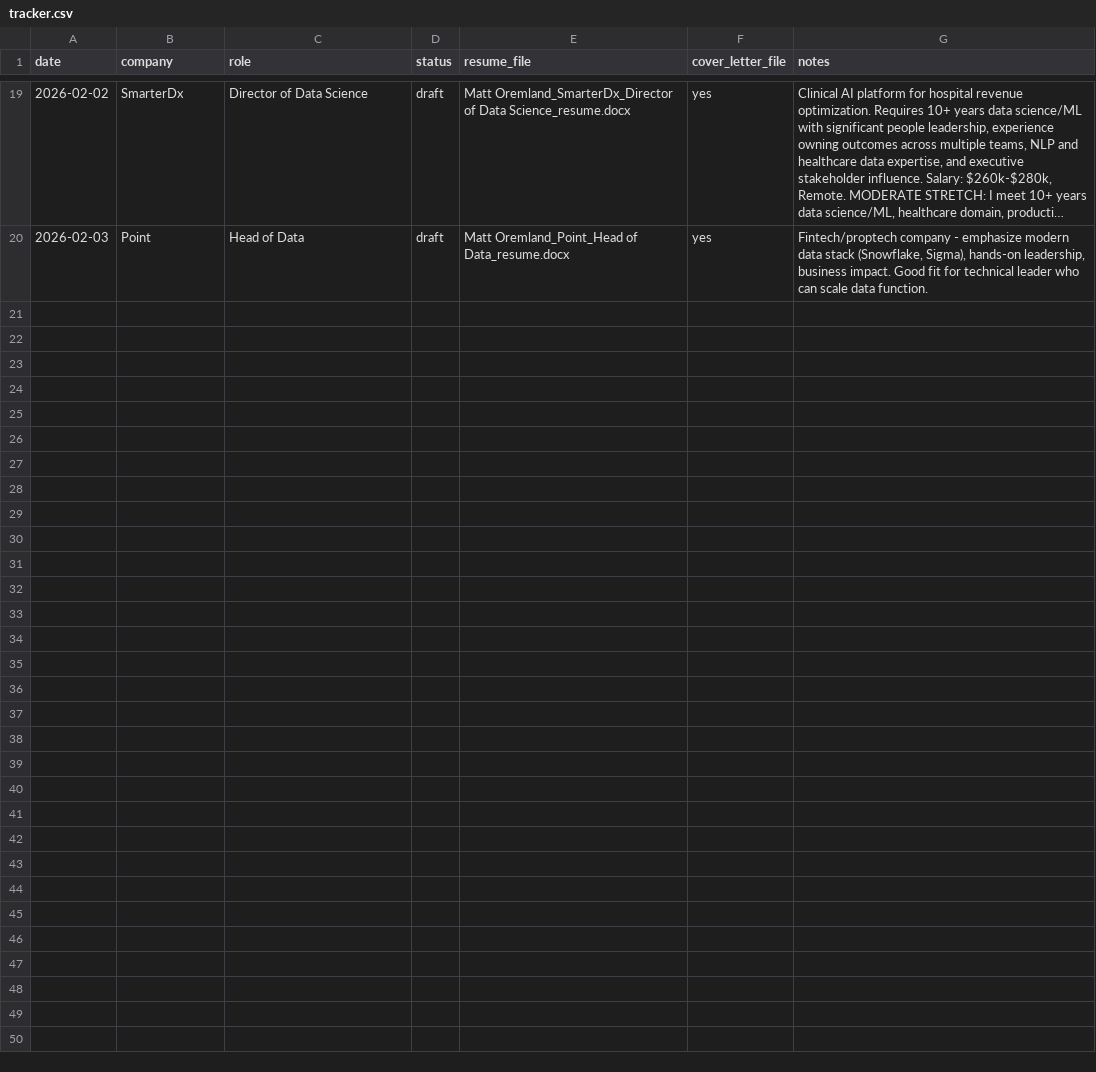
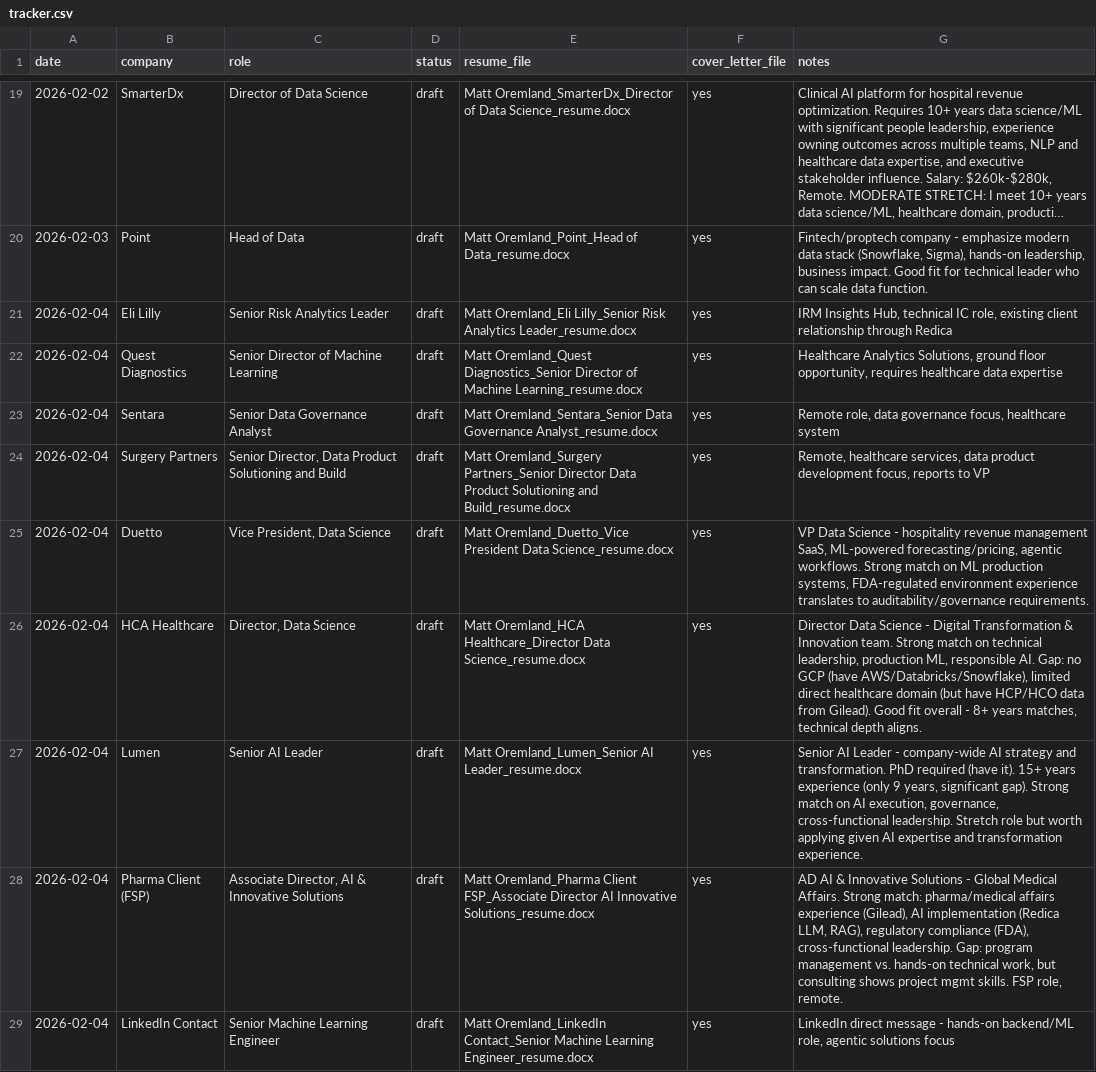
Before and after one commit to mattoremland/resume-generator, a CSV file: tracker.csv, drawn as a sheet; only a part is shown, gaps mark what is left out; long unchanged cells end in …; the diff names each change by its address in the sheet, - before the commit and + after, or states it on an @@ line.

Commit message:
new resumes, updated work dates

```diff
--- a/tracker.csv
+++ b/tracker.csv
+row 21: 2026-02-04 | Eli Lilly | Senior Risk Analytics Leader | draft | Matt Oremland_Eli Lilly_Senior Risk Analytics Leader_resume.docx | yes | IRM Insights Hub, technical IC role, existing client relationship through Redica
+row 22: 2026-02-04 | Quest Diagnostics | Senior Director of Machine Learning | draft | Matt Oremland_Quest Diagnostics_Senior Director of Machine Learning_resume.docx | yes | Healthcare Analytics Solutions, ground floor opportunity, requires healthcare data expertise
+row 23: 2026-02-04 | Sentara | Senior Data Governance Analyst | draft | Matt Oremland_Sentara_Senior Data Governance Analyst_resume.docx | yes | Remote role, data governance focus, healthcare system
+row 24: 2026-02-04 | Surgery Partners | Senior Director, Data Product Solutioning and Build | draft | Matt Oremland_Surgery Partners_Senior Director Data Product Solutioning and Build_resume.docx | yes | Remote, healthcare services, data product development focus, reports to VP
+row 25: 2026-02-04 | Duetto | Vice President, Data Science | draft | Matt Oremland_Duetto_Vice President Data Science_resume.docx | yes | VP Data Science - hospitality revenue management SaaS, ML-powered forecasting/pricing, agentic workflows. Strong match on ML production systems, FDA-regulated environment experience translates to auditability/governance requirements.
+row 26: 2026-02-04 | HCA Healthcare | Director, Data Science | draft | Matt Oremland_HCA Healthcare_Director Data Science_resume.docx | yes | Director Data Science - Digital Transformation & Innovation team. Strong match on technical leadership, production ML, responsible AI. Gap: no GCP (have AWS/Databricks/Snowflake), limited direct healthcare domain (but have HCP/HCO data from Gilead). Good fit overall - 8+ years matches, technical depth aligns.
+row 27: 2026-02-04 | Lumen | Senior AI Leader | draft | Matt Oremland_Lumen_Senior AI Leader_resume.docx | yes | Senior AI Leader - company-wide AI strategy and transformation. PhD required (have it). 15+ years experience (only 9 years, significant gap). Strong match on AI execution, governance, cross-functional leadership. Stretch role but worth applying given AI expertise and transformation experience.
+row 28: 2026-02-04 | Pharma Client (FSP) | Associate Director, AI & Innovative Solutions | draft | Matt Oremland_Pharma Client FSP_Associate Director AI Innovative Solutions_resume.docx | yes | AD AI & Innovative Solutions - Global Medical Affairs. Strong match: pharma/medical affairs experience (Gilead), AI implementation (Redica LLM, RAG), regulatory compliance (FDA), cross-functional leadership. Gap: program management vs. hands-on technical work, but consulting shows project mgmt skills. FSP role, remote.
+row 29: 2026-02-04 | LinkedIn Contact | Senior Machine Learning Engineer | draft | Matt Oremland_LinkedIn Contact_Senior Machine Learning Engineer_resume.docx | yes | LinkedIn direct message - hands-on backend/ML role, agentic solutions focus
```
Also changed, not shown: 46 other files.
